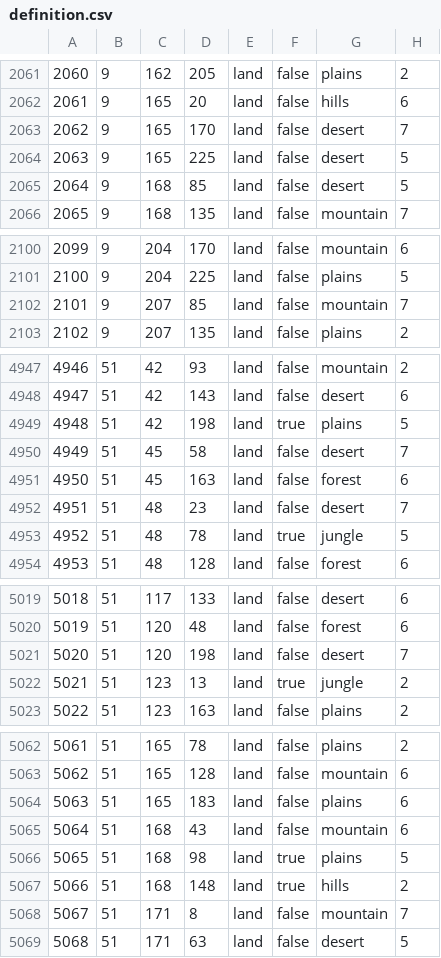
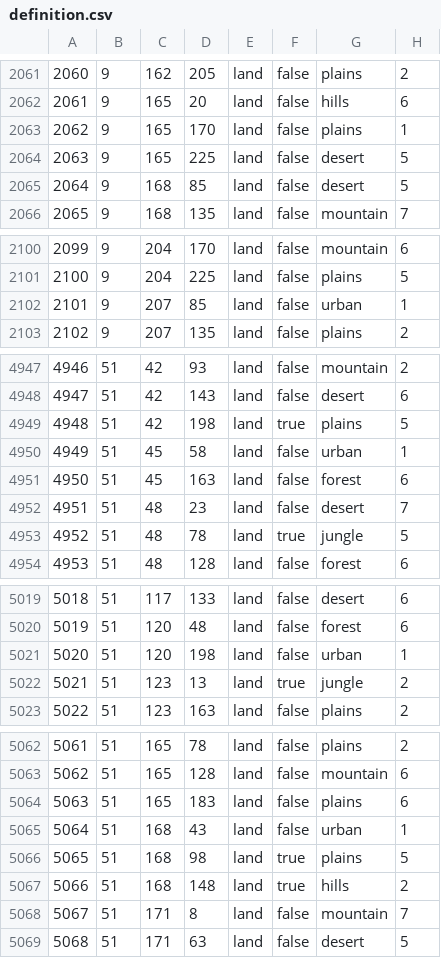
Before and after one commit to otti086/JFU_testing, a CSV file: map/definition.csv, drawn as a sheet; only a part is shown, gaps mark what is left out; the diff covers the shown part only.

```diff
--- a/map/definition.csv
+++ b/map/definition.csv
@@ -2062,3 +2062,3 @@
 2061;9;165;20;land;false;hills;6
-2062;9;165;170;land;false;desert;7
+2062;9;165;170;land;false;plains;1
 2063;9;165;225;land;false;desert;5
@@ -2101,3 +2101,3 @@
 2100;9;204;225;land;false;plains;5
-2101;9;207;85;land;false;mountain;7
+2101;9;207;85;land;false;urban;1
 2102;9;207;135;land;false;plains;2
@@ -4949,3 +4949,3 @@
 4948;51;42;198;land;true;plains;5
-4949;51;45;58;land;false;desert;7
+4949;51;45;58;land;false;urban;1
 4950;51;45;163;land;false;forest;6
@@ -5020,3 +5020,3 @@
 5019;51;120;48;land;false;forest;6
-5020;51;120;198;land;false;desert;7
+5020;51;120;198;land;false;urban;1
 5021;51;123;13;land;true;jungle;2
@@ -5064,3 +5064,3 @@
 5063;51;165;183;land;false;plains;6
-5064;51;168;43;land;false;mountain;6
+5064;51;168;43;land;false;urban;1
 5065;51;168;98;land;true;plains;5
```
Also changed, not shown: 25 edited cells elsewhere in this file, map/adjacencies.csv, 23 other files.
